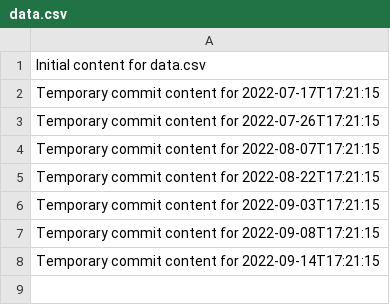
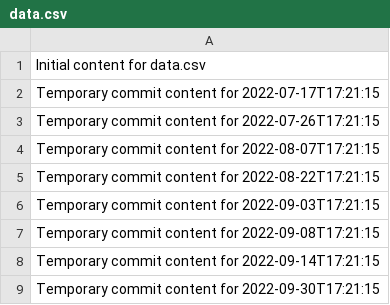
Before and after one commit to vinas1221/repo-742-p, a CSV file: data.csv, drawn as a sheet.

```diff
--- a/data.csv
+++ b/data.csv
@@ -8 +8,2 @@ Temporary commit content for 2022-09-08T17:21:15
 Temporary commit content for 2022-09-14T17:21:15
+Temporary commit content for 2022-09-30T17:21:15
```
